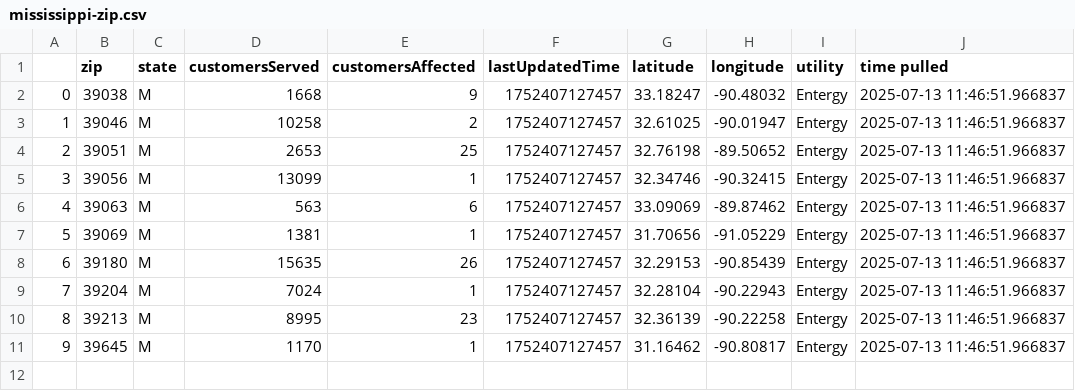
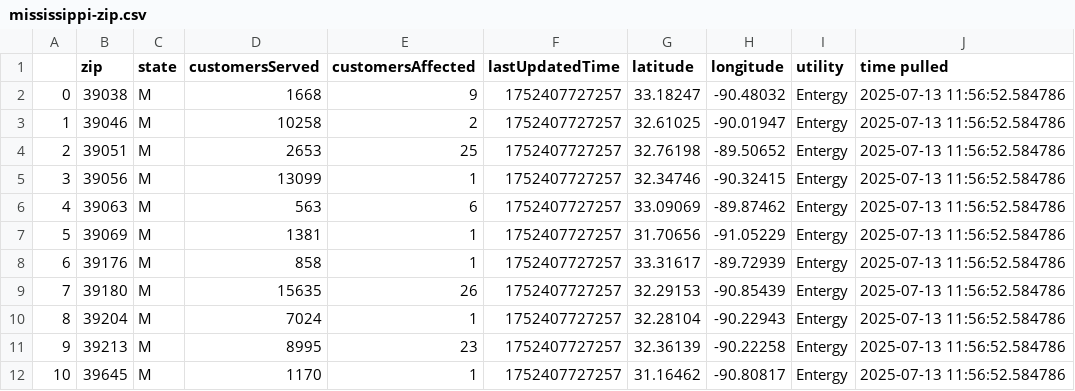
Before and after one commit to sophiaanderson14/entergy-github, a CSV file: mississippi-zip.csv, drawn as a sheet; addresses are those after the commit; the diff names each change by its address in the sheet, - before the commit and + after, or states it on an @@ line.

```diff
--- a/mississippi-zip.csv
+++ b/mississippi-zip.csv
-F2:F7 (lastUpdatedTime): 1752407127457
+F2:F7 (lastUpdatedTime): 1752407727257
-J2:J7 (time pulled): 2025-07-13 11:46:51.966837
+J2:J7 (time pulled): 2025-07-13 11:56:52.584786
+row 8: 6 | 39176 | M | 858 | 1 | 1752407727257 | 33.31617 | -89.72939 | Entergy | 2025-07-13 11:56:52.584786
@@ column A renumbered from row 9 down @@
-F9:F12 (lastUpdatedTime): 1752407127457
+F9:F12 (lastUpdatedTime): 1752407727257
-J9:J12 (time pulled): 2025-07-13 11:46:51.966837
+J9:J12 (time pulled): 2025-07-13 11:56:52.584786
```
Also changed, not shown: louisiana-county.csv, louisiana-zip.csv, 1 other file.
